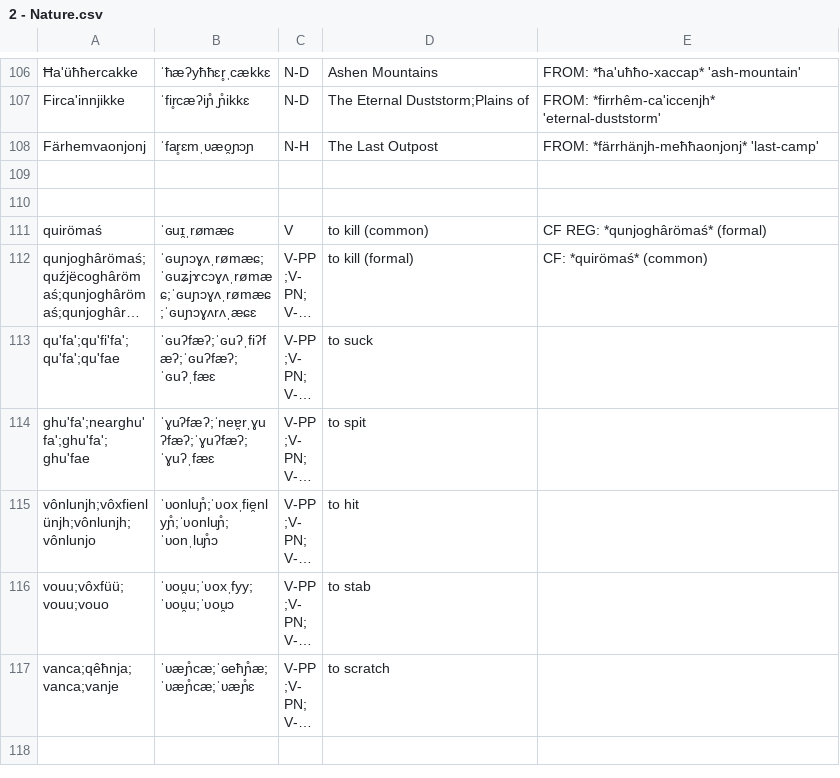
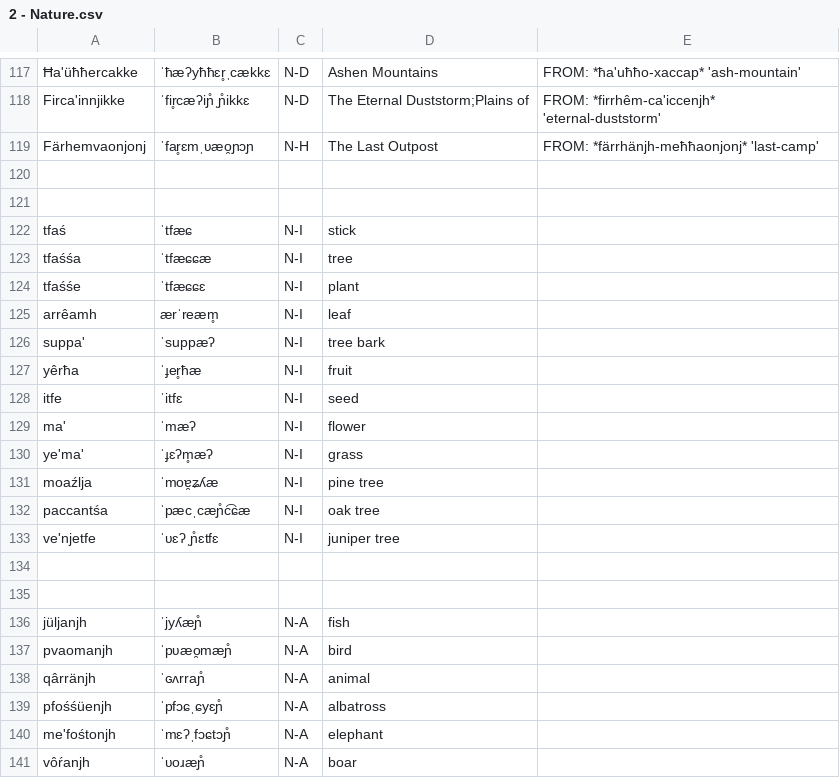
Before and after one commit to ausazh/Uhhuonanjh, a CSV file: vocab/2 - Nature.csv, drawn as a sheet; only a part is shown, gaps mark what is left out; the shorter side is filled out with more unchanged rows; long unchanged cells end in …; the diff covers the shown part only; the diff names each change by its address in the sheet, - before the commit and + after, or states it on an @@ line.

```diff
--- a/vocab/2 - Nature.csv
+++ b/vocab/2 - Nature.csv
+row 122: tfaś | ˈtfæɕ | N-I | stick
+row 123: tfaśśa | ˈtfæɕɕæ | N-I | tree
+row 124: tfaśśe | ˈtfæɕɕɛ | N-I | plant
+row 125: arrêamh | ærˈreæm̥ | N-I | leaf
+row 126: suppa' | ˈsuppæʔ | N-I | tree bark
+row 127: yêrħa | ˈɟer̥ħæ | N-I | fruit
+row 128: itfe | ˈitfɛ | N-I | seed
+row 129: ma' | ˈmæʔ | N-I | flower
+row 130: ye'ma' | ˈɟɛʔm̥æʔ | N-I | grass
+row 131: moaźlja | ˈmoɐ̯ʑʎæ | N-I | pine tree
+row 132: paccantśa | ˈpæcˌcæɲ̊c͡ɕæ | N-I | oak tree
+row 133: ve'njetfe | ˈʋɛʔˌɲ̊ɛtfɛ | N-I | juniper tree
+row 134: (empty)
+row 135: (empty)
+row 136: jüljanjh | ˈjyʎæɲ̊ | N-A | fish
+row 137: pvaomanjh | ˈpʋæo̯mæɲ̊ | N-A | bird
+row 138: qârränjh | ˈɢʌrraɲ̊ | N-A | animal
+row 139: pfośśüenjh | ˈpfɔɕˌɕyɛɲ̊ | N-A | albatross
+row 140: me'fośtonjh | ˈmɛʔˌfɔɕtɔɲ̊ | N-A | elephant
+row 141: vôŕanjh | ˈʋoɹæɲ̊ | N-A | boar
```
Also changed, not shown: 30 added rows and 4 edited cells elsewhere in this file, vocab/3 - Mythology.csv, vocab/4 - Agriculture.csv, 26 other files.
